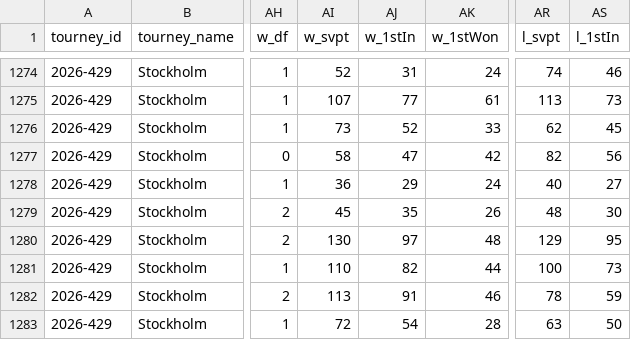
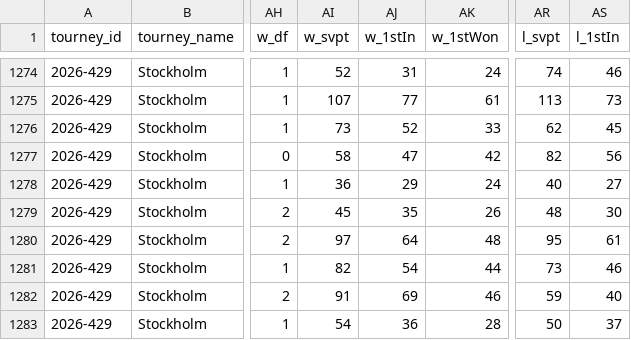
Before and after one commit to nickmac22-ui/Tennis-Data, a CSV file: data/lower_qual_2026.csv, drawn as a sheet; only a part is shown, gaps mark what is left out; the diff names each change by its address in the sheet, - before the commit and + after, or states it on an @@ line.

Commit message:
data sync 2026-11-10

```diff
--- a/data/lower_qual_2026.csv
+++ b/data/lower_qual_2026.csv
-AI1280 (w_svpt): 130
+AI1280 (w_svpt): 97
-AJ1280 (w_1stIn): 97
+AJ1280 (w_1stIn): 64
-AR1280 (l_svpt): 129
+AR1280 (l_svpt): 95
-AS1280 (l_1stIn): 95
+AS1280 (l_1stIn): 61
-AI1281 (w_svpt): 110
+AI1281 (w_svpt): 82
-AJ1281 (w_1stIn): 82
+AJ1281 (w_1stIn): 54
-AR1281 (l_svpt): 100
+AR1281 (l_svpt): 73
-AS1281 (l_1stIn): 73
+AS1281 (l_1stIn): 46
-AI1282 (w_svpt): 113
+AI1282 (w_svpt): 91
-AJ1282 (w_1stIn): 91
+AJ1282 (w_1stIn): 69
-AR1282 (l_svpt): 78
+AR1282 (l_svpt): 59
-AS1282 (l_1stIn): 59
+AS1282 (l_1stIn): 40
-AI1283 (w_svpt): 72
+AI1283 (w_svpt): 54
-AJ1283 (w_1stIn): 54
+AJ1283 (w_1stIn): 36
-AR1283 (l_svpt): 63
+AR1283 (l_svpt): 50
-AS1283 (l_1stIn): 50
+AS1283 (l_1stIn): 37
```
Also changed, not shown: 1 other file.
